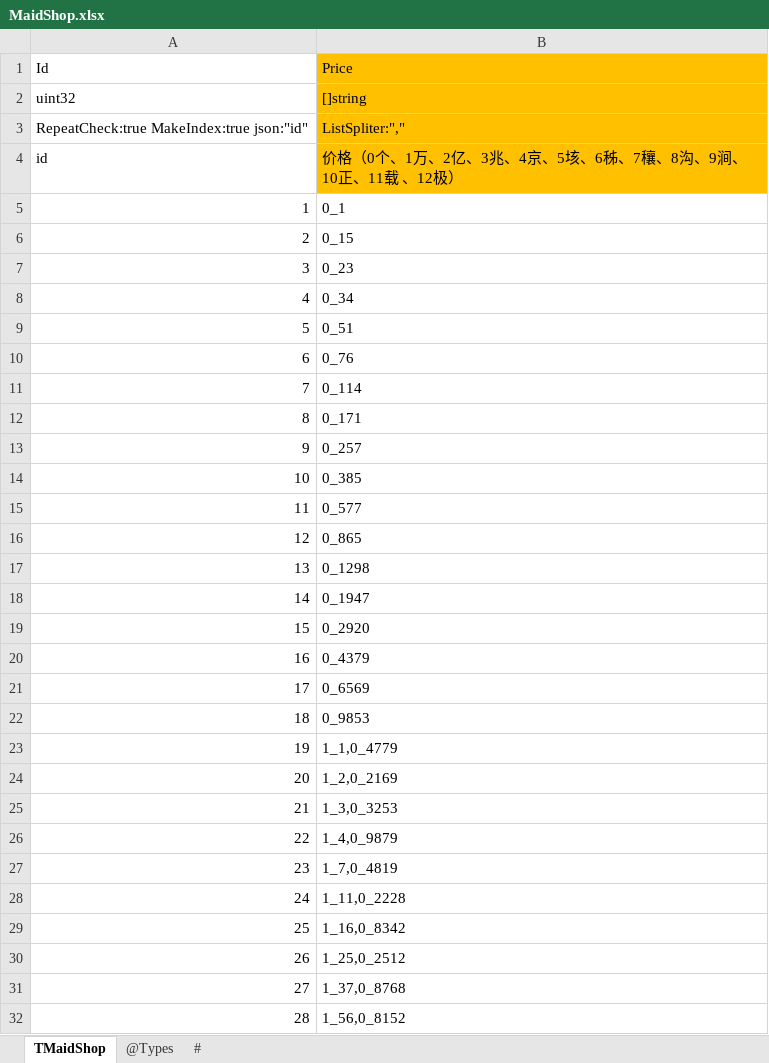
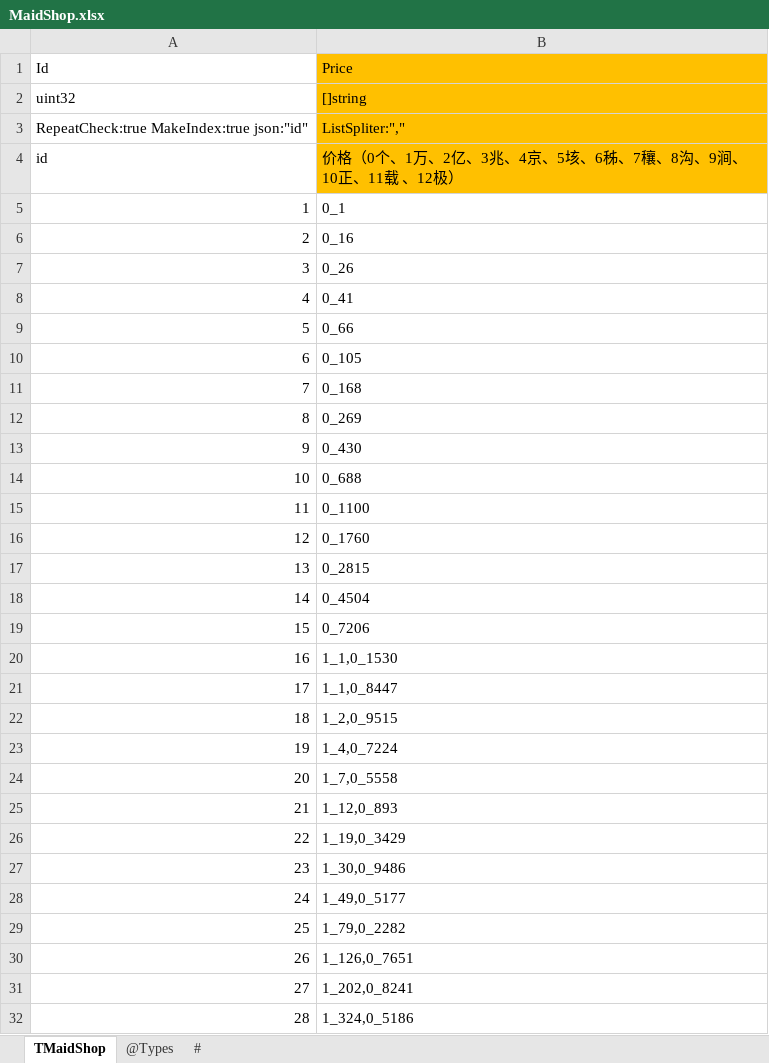
Before and after one commit to gaozhengshuang/familyfight, an Excel workbook: docs/excel/MaidShop.xlsx, sheet TMaidShop, drawn as a sheet; only a part is shown; values as stored, in another font and other column widths than the file's, no borders; the diff covers the shown part only; the diff names each change by its address in the sheet, - before the commit and + after, or states it on an @@ line.

```diff
--- a/docs/excel/MaidShop.xlsx (sheet TMaidShop)
+++ b/docs/excel/MaidShop.xlsx (sheet TMaidShop)
-B6 (Price): 0_15
+B6 (Price): 0_16
-B7 (Price): 0_23
+B7 (Price): 0_26
-B8 (Price): 0_34
+B8 (Price): 0_41
-B9 (Price): 0_51
+B9 (Price): 0_66
-B10 (Price): 0_76
+B10 (Price): 0_105
-B11 (Price): 0_114
+B11 (Price): 0_168
-B12 (Price): 0_171
+B12 (Price): 0_269
-B13 (Price): 0_257
+B13 (Price): 0_430
-B14 (Price): 0_385
+B14 (Price): 0_688
-B15 (Price): 0_577
+B15 (Price): 0_1100
-B16 (Price): 0_865
+B16 (Price): 0_1760
-B17 (Price): 0_1298
+B17 (Price): 0_2815
-B18 (Price): 0_1947
+B18 (Price): 0_4504
-B19 (Price): 0_2920
+B19 (Price): 0_7206
-B20 (Price): 0_4379
+B20 (Price): 1_1,0_1530
-B21 (Price): 0_6569
+B21 (Price): 1_1,0_8447
-B22 (Price): 0_9853
+B22 (Price): 1_2,0_9515
-B23 (Price): 1_1,0_4779
+B23 (Price): 1_4,0_7224
-B24 (Price): 1_2,0_2169
+B24 (Price): 1_7,0_5558
-B25 (Price): 1_3,0_3253
+B25 (Price): 1_12,0_893
-B26 (Price): 1_4,0_9879
+B26 (Price): 1_19,0_3429
-B27 (Price): 1_7,0_4819
+B27 (Price): 1_30,0_9486
-B28 (Price): 1_11,0_2228
+B28 (Price): 1_49,0_5177
-B29 (Price): 1_16,0_8342
+B29 (Price): 1_79,0_2282
-B30 (Price): 1_25,0_2512
+B30 (Price): 1_126,0_7651
-B31 (Price): 1_37,0_8768
+B31 (Price): 1_202,0_8241
-B32 (Price): 1_56,0_8152
+B32 (Price): 1_324,0_5186
```
Also changed, not shown: 63 edited cells elsewhere in this sheet, sheet #.
